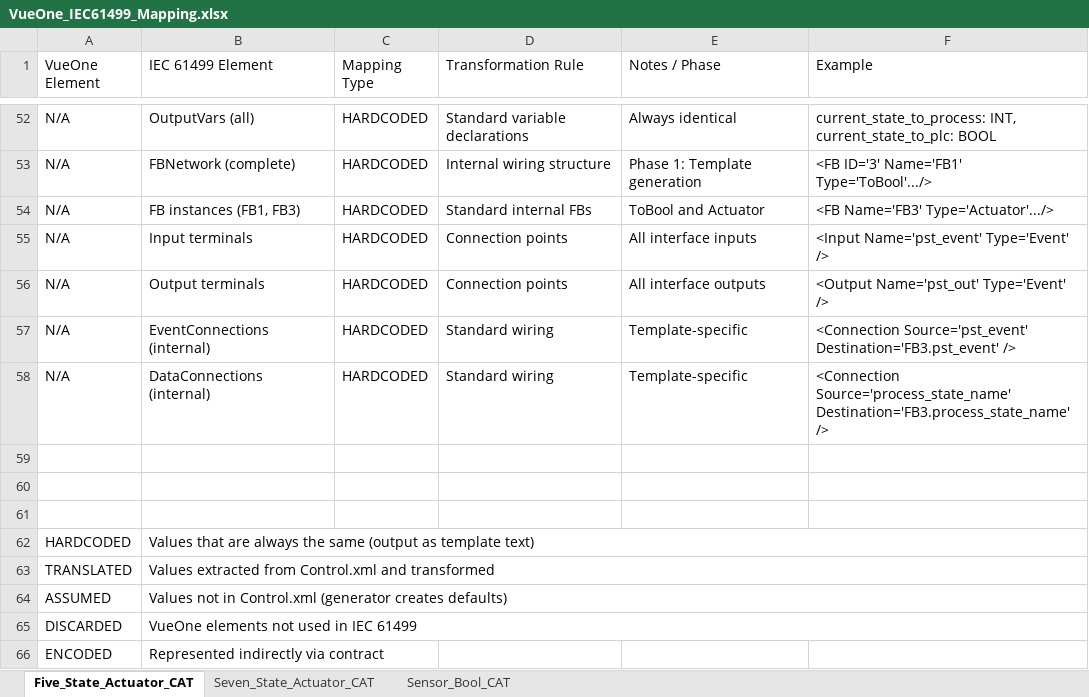
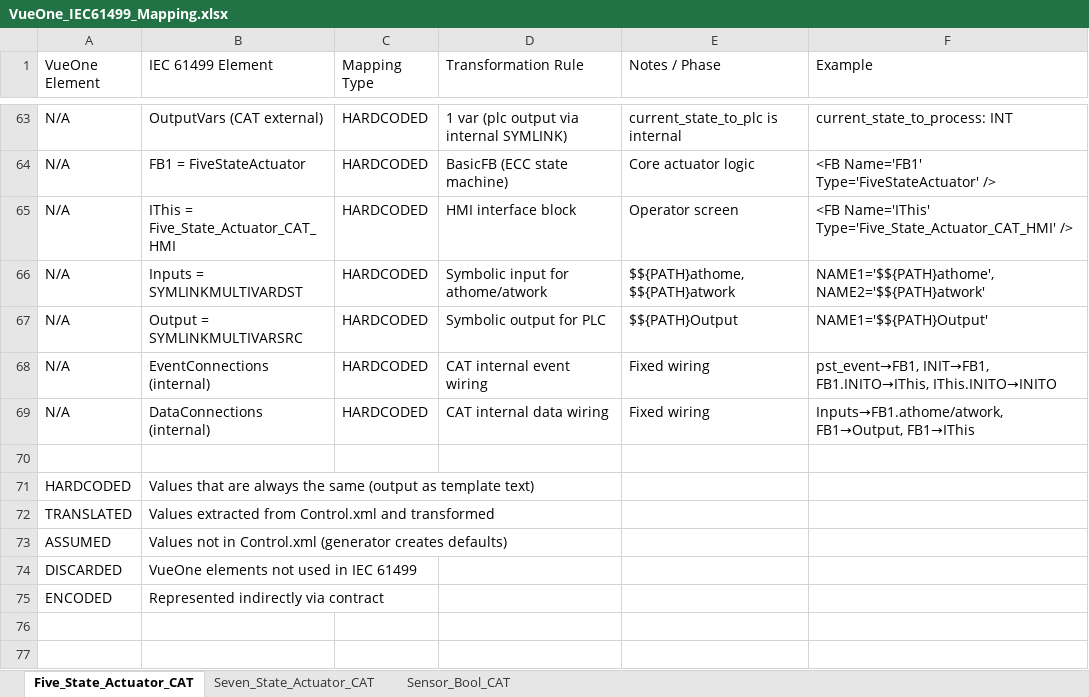
Before and after one commit to easensoy/Mapper, an Excel workbook: MapperUI/MapperUI/Input/VueOne_IEC61499_Mapping.xlsx, sheet Five_State_Actuator_CAT, drawn as a sheet; only a part is shown, gaps mark what is left out; values as stored, in another font and other column widths than the file's, no cell formats; removed rows and columns are numbered as before the commit, all else as after; the diff covers the shown part only; the diff names each change by its address in the sheet, - before the commit and + after, or states it on an @@ line.

Commit message:
Replace mapping rules Excel with correct per-CAT sheet version

```diff
--- a/MapperUI/MapperUI/Input/VueOne_IEC61499_Mapping.xlsx (sheet Five_State_Actuator_CAT)
+++ b/MapperUI/MapperUI/Input/VueOne_IEC61499_Mapping.xlsx (sheet Five_State_Actuator_CAT)
-B63 (IEC 61499 Element): OutputVars (all)
+B63 (IEC 61499 Element): OutputVars (CAT external)
-D63 (Transformation Rule): Standard variable declarations
+D63 (Transformation Rule): 1 var (plc output via internal SYMLINK)
-E63 (Notes / Phase): Always identical
+E63 (Notes / Phase): current_state_to_plc is internal
-F63 (Example): current_state_to_process: INT, current_state_to_plc: BOOL
+F63 (Example): current_state_to_process: INT
-B64 (IEC 61499 Element): FBNetwork (complete)
+B64 (IEC 61499 Element): FB1 = FiveStateActuator
-D64 (Transformation Rule): Internal wiring structure
+D64 (Transformation Rule): BasicFB (ECC state machine)
-E64 (Notes / Phase): Phase 1: Template generation
+E64 (Notes / Phase): Core actuator logic
-F64 (Example): <FB ID='3' Name='FB1' Type='ToBool'.../>
+F64 (Example): <FB Name='FB1' Type='FiveStateActuator' />
-B65 (IEC 61499 Element): FB instances (FB1, FB3)
+B65 (IEC 61499 Element): IThis = Five_State_Actuator_CAT_HMI
-D65 (Transformation Rule): Standard internal FBs
+D65 (Transformation Rule): HMI interface block
-E65 (Notes / Phase): ToBool and Actuator
+E65 (Notes / Phase): Operator screen
-F65 (Example): <FB Name='FB3' Type='Actuator'.../>
+F65 (Example): <FB Name='IThis' Type='Five_State_Actuator_CAT_HMI' />
-B66 (IEC 61499 Element): Input terminals
+B66 (IEC 61499 Element): Inputs = SYMLINKMULTIVARDST
-D66 (Transformation Rule): Connection points
+D66 (Transformation Rule): Symbolic input for athome/atwork
-E66 (Notes / Phase): All interface inputs
+E66 (Notes / Phase): $${PATH}athome, $${PATH}atwork
-F66 (Example): <Input Name='pst_event' Type='Event' />
+F66 (Example): NAME1='$${PATH}athome', NAME2='$${PATH}atwork'
-B67 (IEC 61499 Element): Output terminals
+B67 (IEC 61499 Element): Output = SYMLINKMULTIVARSRC
-D67 (Transformation Rule): Connection points
+D67 (Transformation Rule): Symbolic output for PLC
-E67 (Notes / Phase): All interface outputs
+E67 (Notes / Phase): $${PATH}Output
-F67 (Example): <Output Name='pst_out' Type='Event' />
+F67 (Example): NAME1='$${PATH}Output'
-D68 (Transformation Rule): Standard wiring
+D68 (Transformation Rule): CAT internal event wiring
-E68:E69 (Notes / Phase): Template-specific
+E68:E69 (Notes / Phase): Fixed wiring
-F68 (Example): <Connection Source='pst_event' Destination='FB3.pst_event' />
+F68 (Example): pst_event→FB1, INIT→FB1, FB1.INITO→IThis, IThis.INITO→INITO
-D69 (Transformation Rule): Standard wiring
+D69 (Transformation Rule): CAT internal data wiring
-F69 (Example): <Connection Source='process_state_name' Destination='FB3.process_state_name' />
+F69 (Example): Inputs→FB1.athome/atwork, FB1→Output, FB1→IThis
-row 59: (empty)
-row 60: (empty)
-B62:F62 merged
-B63:F63 merged
-B64:F64 merged
-B65:F65 merged
```
Also changed, not shown: 13 added rows, 2 removed rows and 38 edited cells elsewhere in this sheet, sheet Sensor_Bool_CAT, sheet Seven_State_Actuator_CAT, cell formats.
